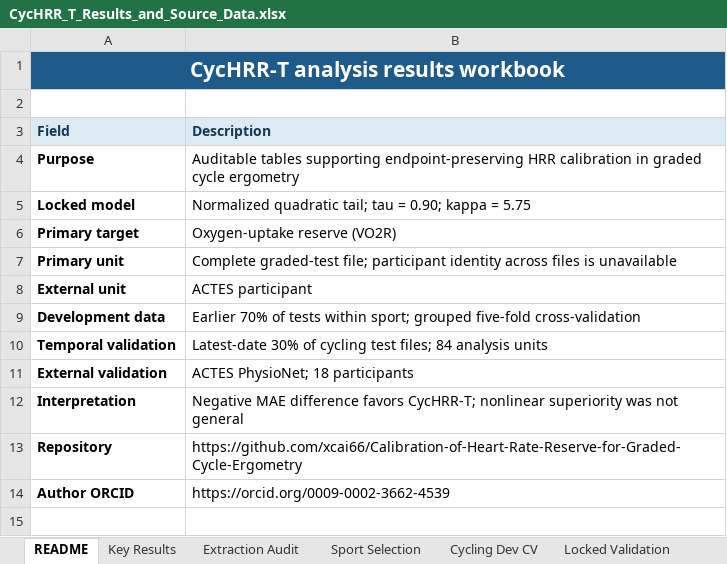
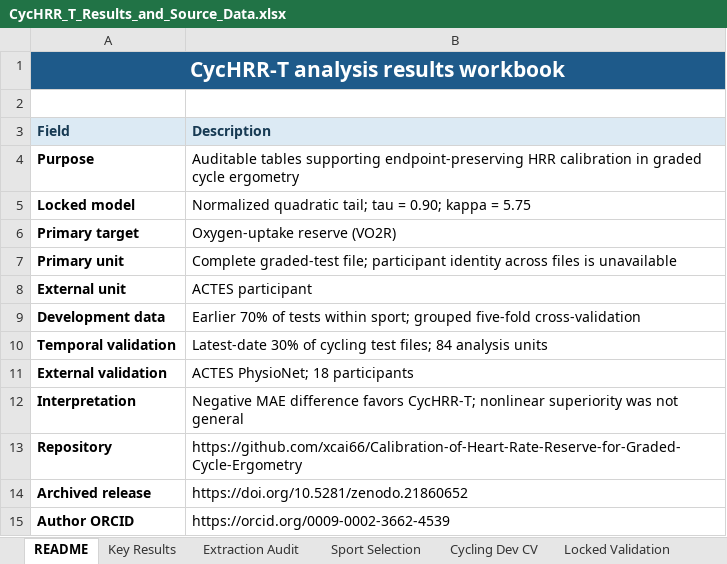
Before and after one commit to xcai66/Calibration-of-Heart-Rate-Reserve-for-Graded-Cycle-Ergometry, an Excel workbook: 04_results/CycHRR_T_Results_and_Source_Data.xlsx, sheet README, drawn as a sheet; values as stored, in another font and other column widths than the file's, no borders; the diff names each change by its address in the sheet, - before the commit and + after, or states it on an @@ line.

Commit message:
Record Zenodo DOI for v2.0.0

```diff
--- a/04_results/CycHRR_T_Results_and_Source_Data.xlsx (sheet README)
+++ b/04_results/CycHRR_T_Results_and_Source_Data.xlsx (sheet README)
+row 14: Archived release | https://doi.org/10.5281/zenodo.21860652
```
Also changed, not shown: 21 other files.
